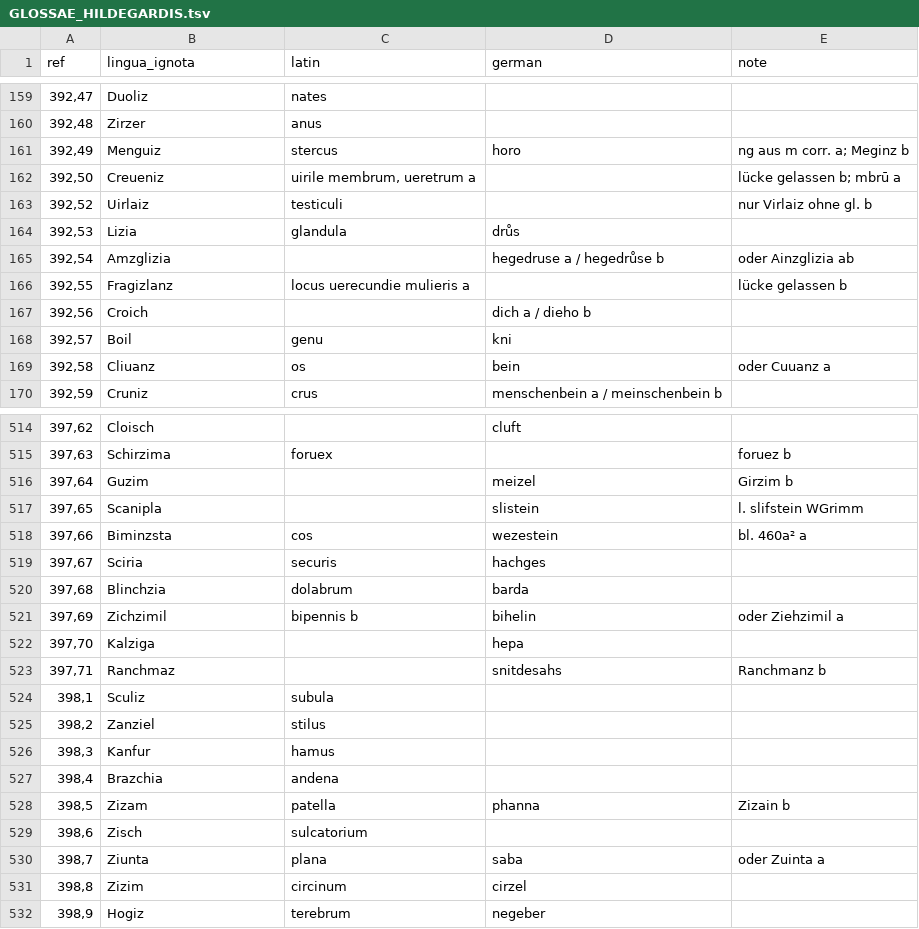
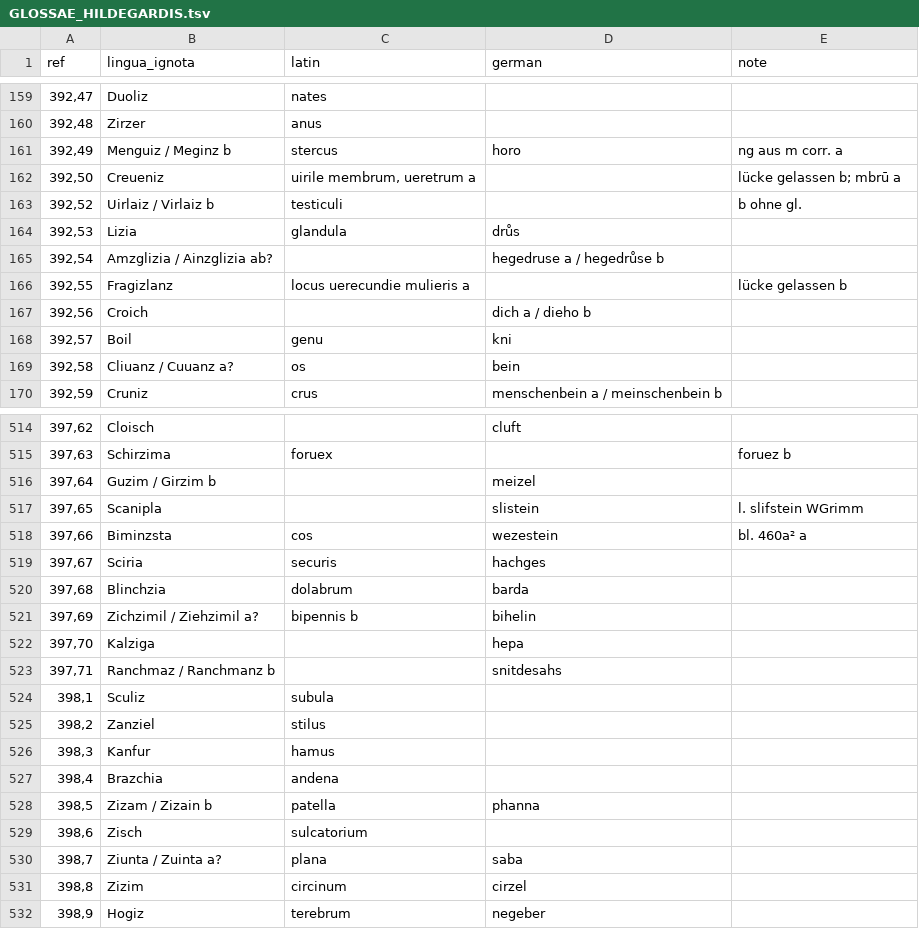
Before and after one commit to pannous/hieros, a TSV file: dicts/GLOSSAE_HILDEGARDIS.tsv, drawn as a sheet; only a part is shown, gaps mark what is left out; the diff covers the shown part only.

Commit message:
refactor: merge manuscript spelling variants into lingua_ignota column

```diff
--- a/dicts/GLOSSAE_HILDEGARDIS.tsv
+++ b/dicts/GLOSSAE_HILDEGARDIS.tsv
@@ -160,7 +160,7 @@ ref	lingua_ignota	latin	german	note
 392,48	Zirzer	anus		
-392,49	Menguiz	stercus	horo	ng aus m corr. a; Meginz b
+392,49	Menguiz / Meginz b	stercus	horo	ng aus m corr. a
 392,50	Creueniz	uirile membrum, ueretrum a		lücke gelassen b; mbrū a
-392,52	Uirlaiz	testiculi		nur Virlaiz ohne gl. b
+392,52	Uirlaiz / Virlaiz b	testiculi		b ohne gl.
 392,53	Lizia	glandula	drůs	
-392,54	Amzglizia		hegedruse a / hegedrůse b	oder Ainzglizia ab
+392,54	Amzglizia / Ainzglizia ab?		hegedruse a / hegedrůse b	
 392,55	Fragizlanz	locus uerecundie mulieris a		lücke gelassen b
@@ -168,3 +168,3 @@ ref	lingua_ignota	latin	german	note
 392,57	Boil	genu	kni	
-392,58	Cliuanz	os	bein	oder Cuuanz a
+392,58	Cliuanz / Cuuanz a?	os	bein	
 392,59	Cruniz	crus	menschenbein a / meinschenbein b	
@@ -515,3 +515,3 @@ ref	lingua_ignota	latin	german	note
 397,63	Schirzima	foruex		foruez b
-397,64	Guzim		meizel	Girzim b
+397,64	Guzim / Girzim b		meizel	
 397,65	Scanipla		slistein	l. slifstein WGrimm
@@ -520,5 +520,5 @@ ref	lingua_ignota	latin	german	note
 397,68	Blinchzia	dolabrum	barda	
-397,69	Zichzimil	bipennis b	bihelin	oder Ziehzimil a
+397,69	Zichzimil / Ziehzimil a?	bipennis b	bihelin	
 397,70	Kalziga		hepa	
-397,71	Ranchmaz		snitdesahs	Ranchmanz b
+397,71	Ranchmaz / Ranchmanz b		snitdesahs	
 398,1	Sculiz	subula		
@@ -527,5 +527,5 @@ ref	lingua_ignota	latin	german	note
 398,4	Brazchia	andena		
-398,5	Zizam	patella	phanna	Zizain b
+398,5	Zizam / Zizain b	patella	phanna	
 398,6	Zisch	sulcatorium		
-398,7	Ziunta	plana	saba	oder Zuinta a
+398,7	Ziunta / Zuinta a?	plana	saba	
 398,8	Zizim	circinum	cirzel	
```
Also changed, not shown: 170 edited cells elsewhere in this file, dicts/GLOSSAE_HILDEGARDIS_modern.tsv, 1 other file.
